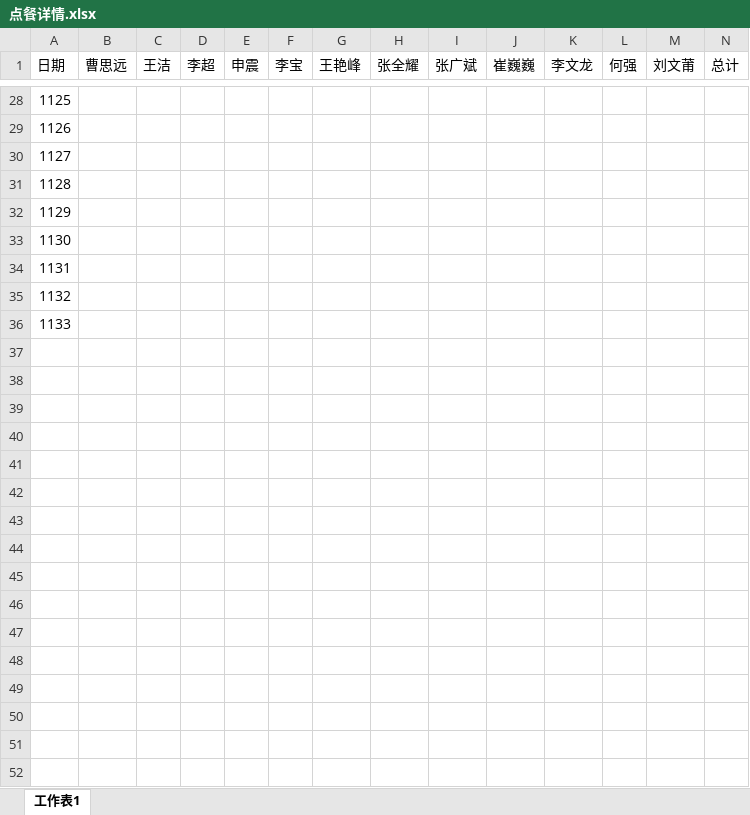
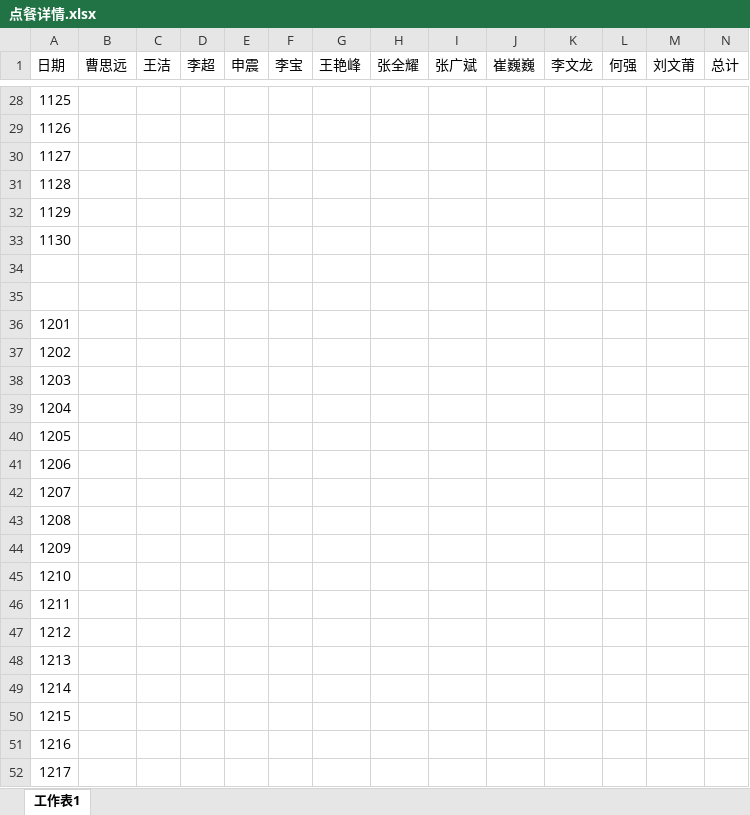
Before and after one commit to CSmallBoy/Iapps-, an Excel workbook: 点餐详情.xlsx, sheet 工作表1, drawn as a sheet; only a part is shown, gaps mark what is left out; values as stored, in another font and other column widths than the file's, no borders; the diff names each change by its address in the sheet, - before the commit and + after, or states it on an @@ line.

Commit message:
新增 啊12 月份

```diff
--- a/点餐详情.xlsx (sheet 工作表1)
+++ b/点餐详情.xlsx (sheet 工作表1)
@@ column A (日期) renumbered between rows 34 and 36 @@
+row 37: 1202
+row 38: 1203
+row 39: 1204
+row 40: 1205
+row 41: 1206
+row 42: 1207
+row 43: 1208
+row 44: 1209
+row 45: 1210
+row 46: 1211
+row 47: 1212
+row 48: 1213
+row 49: 1214
+row 50: 1215
+row 51: 1216
+row 52: 1217
```
